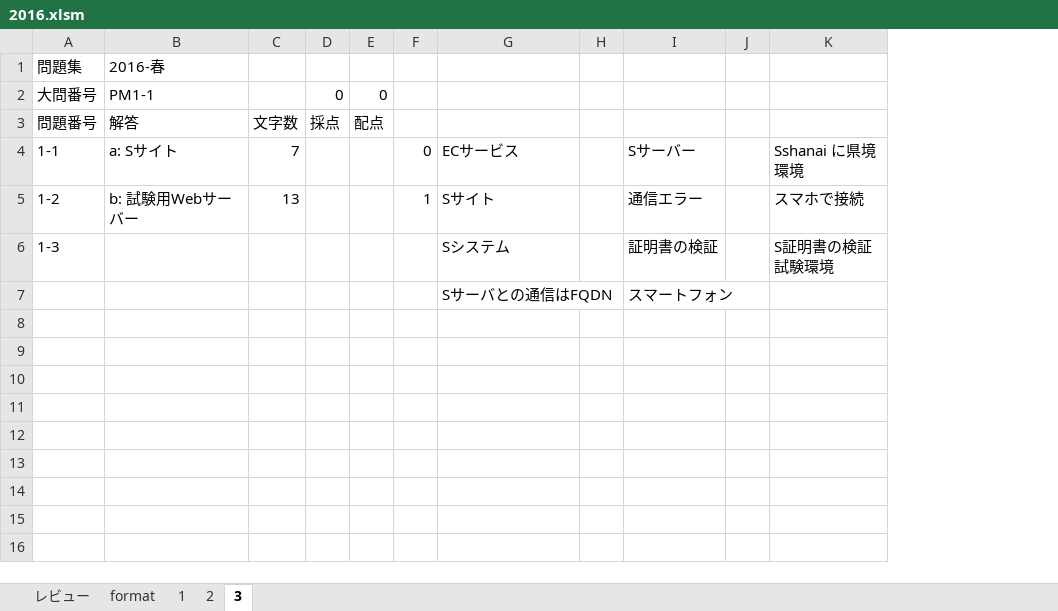
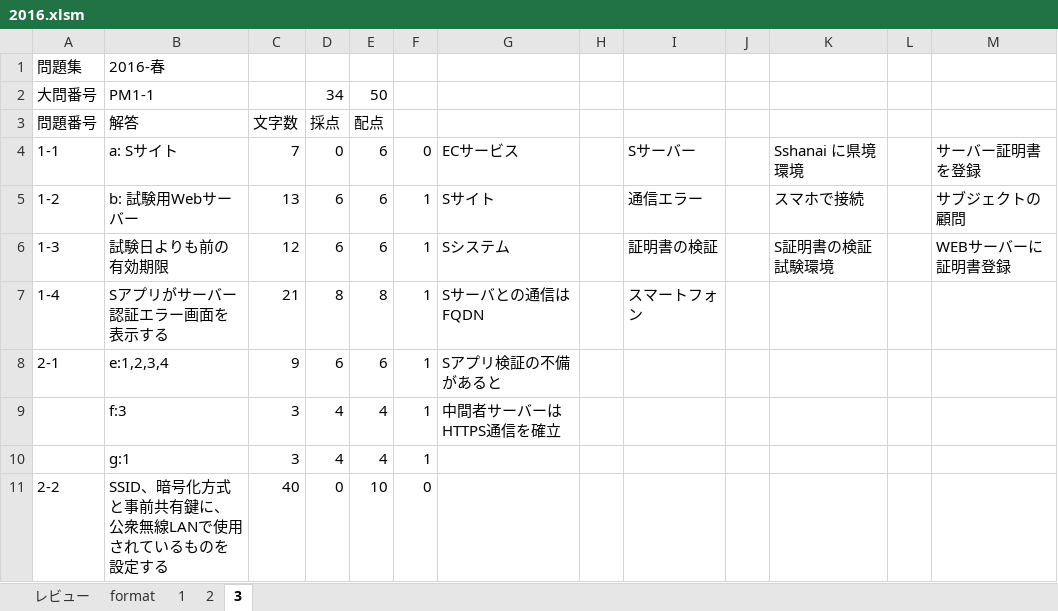
Before and after one commit to Shinichi0713/security_specialist, an Excel workbook: 2025/past_problems/2016.xlsm, sheet 3, drawn as a sheet; values as stored, in another font and other column widths than the file's, no borders; removed rows and columns are numbered as before the commit, all else as after; the diff names each change by its address in the sheet, - before the commit and + after, or states it on an @@ line.

```diff
--- a/2025/past_problems/2016.xlsm (sheet 3)
+++ b/2025/past_problems/2016.xlsm (sheet 3)
-column E, rows 2-3: 0 | 配点
+column E, rows 2-6: 50 | 配点 | 6 | 6 | 6
+column L, empty
+column M, rows 4-6: サーバー証明書を登録 | サブジェクトの顧問 | WEBサーバーに証明書登録
-D2: 0
+D2: 34
-D4: (empty)
+D4: 0
-D5:D6: (empty)
+D5:D6: 6
-B6: (empty)
+B6: 試験日よりも前の有効期限
-C6: (empty)
+C6: 12
-F6: (empty)
+F6: 1
-row 7:  |  |  |  |  |  | Sサーバとの通信はFQDN |  | スマートフォン
+row 7: 1-4 | Sアプリがサーバー認証エラー画面を表示する | 21 | 8 | 8 | 1 | Sサーバとの通信はFQDN |  | スマートフォン
+row 8: 2-1 | e:1,2,3,4 | 9 | 6 | 6 | 1 | Sアプリ検証の不備があると
+row 9:  | f:3 | 3 | 4 | 4 | 1 | 中間者サーバーはHTTPS通信を確立
+row 10:  | g:1 | 3 | 4 | 4 | 1
+row 11: 2-2 | SSID、暗号化方式と事前共有鍵に、公衆無線LANで使用されているものを設定する | 40 | 0 | 10 | 0
```
Also changed, not shown: sheet レビュー, charts or pictures, 2025/past_problems/進捗管理.xlsx.
